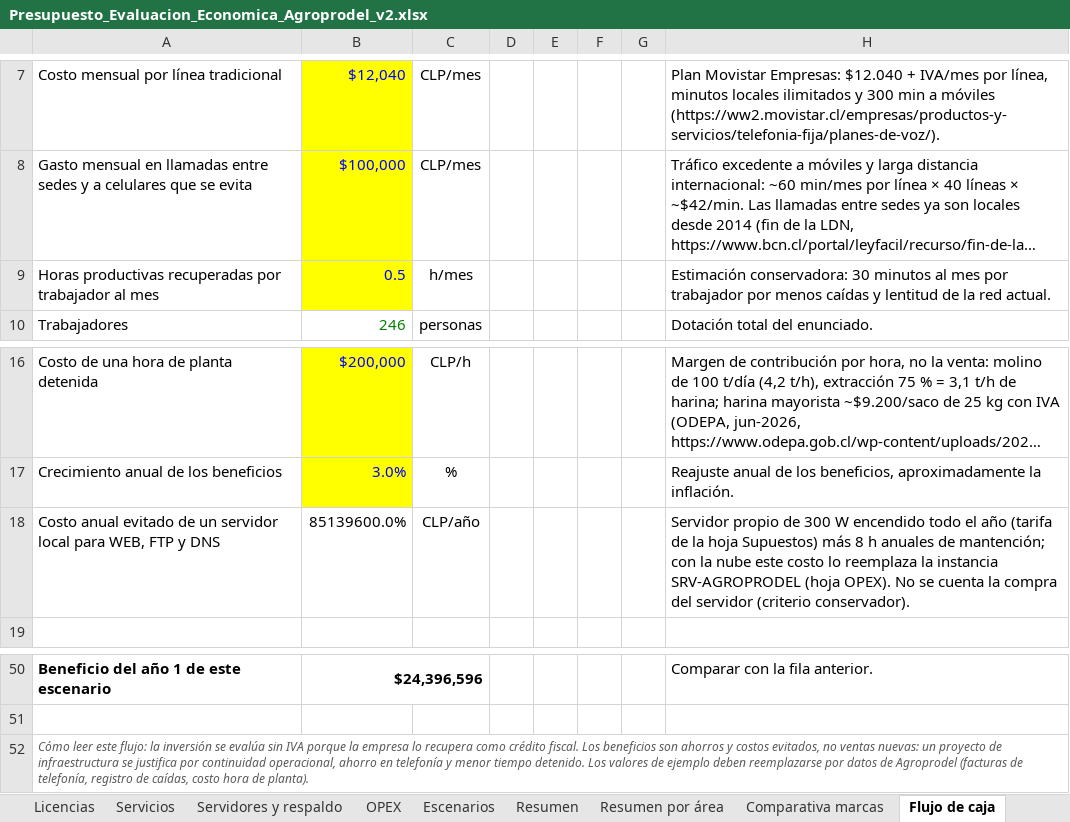
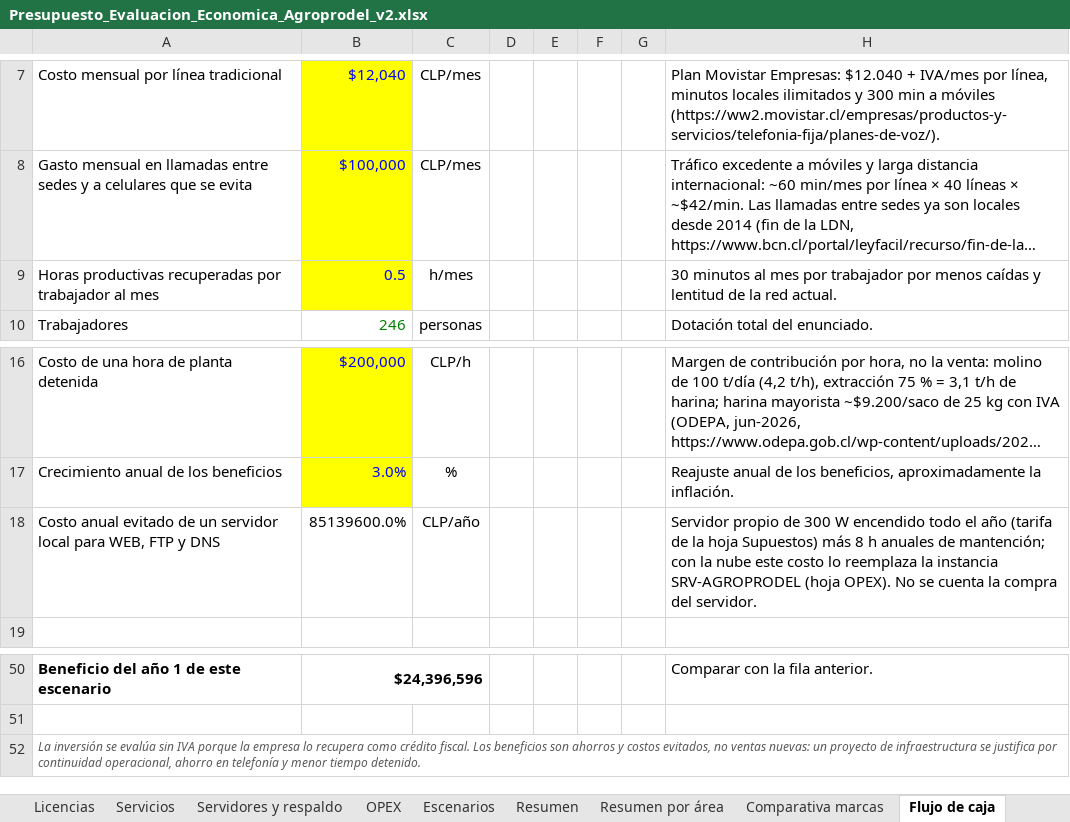
Before and after one commit to erickfranciscobasulto-bit/Proyecto-de-titulo, an Excel workbook: Presupuesto_Evaluacion_Economica_Agroprodel_v2.xlsx, sheet Flujo de caja, drawn as a sheet; only a part is shown, gaps mark what is left out; long unchanged cells end in …; values as stored, in another font and other column widths than the file's, no borders; the diff names each change by its address in the sheet, - before the commit and + after, or states it on an @@ line.

```diff
--- a/Presupuesto_Evaluacion_Economica_Agroprodel_v2.xlsx (sheet Flujo de caja)
+++ b/Presupuesto_Evaluacion_Economica_Agroprodel_v2.xlsx (sheet Flujo de caja)
-H9: Estimación conservadora: 30 minutos…
+H9: 30 minutos…
-H18: …compra del servidor (criterio conservador).
+H18: …compra del servidor.
-A52: Cómo leer este flujo: la inversión se evalúa sin IVA porque la empresa lo recupera como crédito fiscal. Los beneficios son ahorros y costos evitados, no ventas nuevas: un proyecto de infraestructura se justifica por continuidad operacional, ahorro en telefonía y menor tiempo detenido. Los valores de ejemplo deben reemplazarse por datos de Agroprodel (facturas de telefonía, registro de caídas, costo hora de planta).
+A52: La inversión se evalúa sin IVA porque la empresa lo recupera como crédito fiscal. Los beneficios son ahorros y costos evitados, no ventas nuevas: un proyecto de infraestructura se justifica por continuidad operacional, ahorro en telefonía y menor tiempo detenido.
```
Also changed, not shown: sheet Portada, sheet Precios, sheet Comparativa marcas, sheet Supuestos, sheet Servidores y respaldo, sheet Resumen por área, 1 more sheet.
